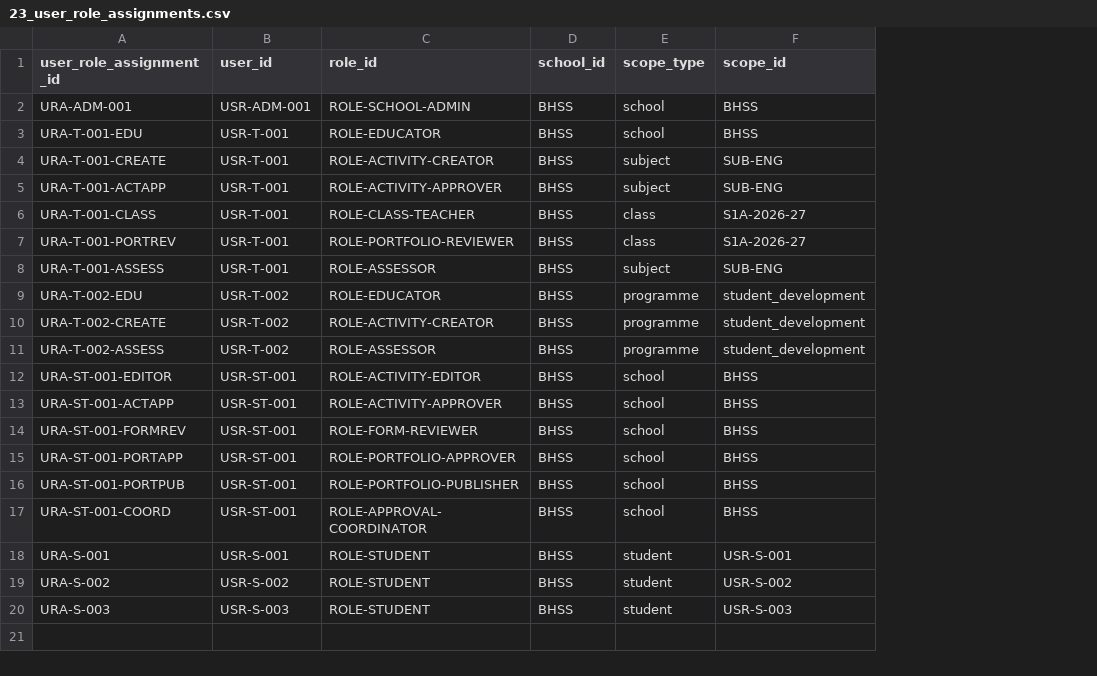
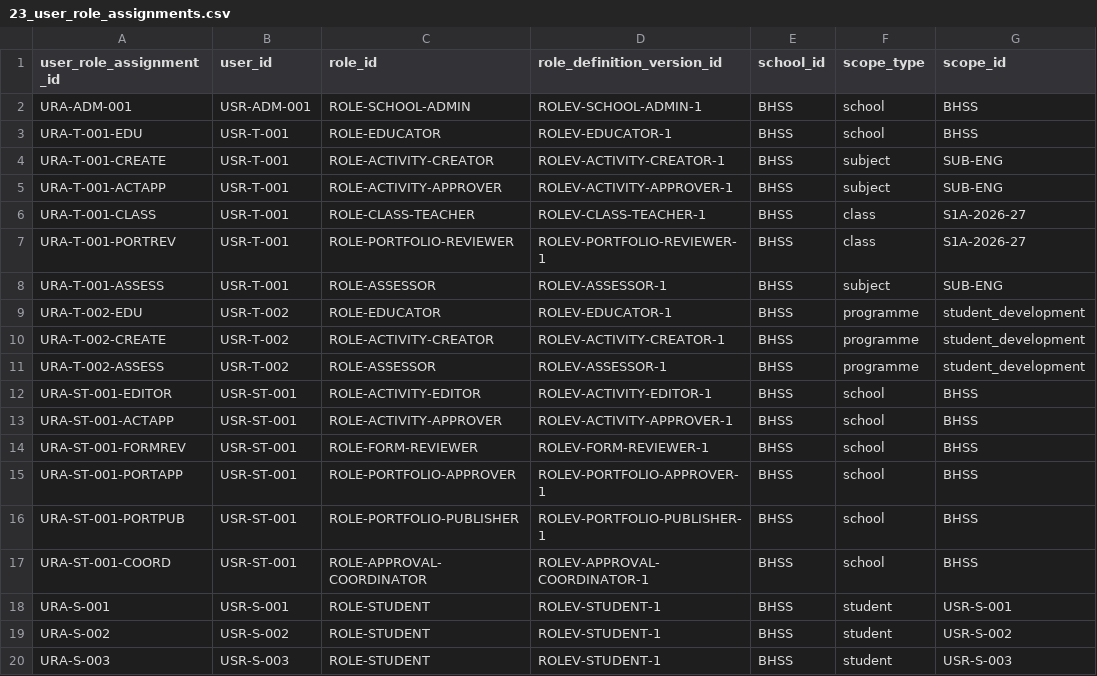
Before and after one commit to heison-octopus/testing-port, a CSV file: output/import-examples/23_user_role_assignments.csv, drawn as a sheet; only a part is shown; the diff names each change by its address in the sheet, - before the commit and + after, or states it on an @@ line.

```diff
--- a/output/import-examples/23_user_role_assignments.csv
+++ b/output/import-examples/23_user_role_assignments.csv
+column D (role_definition_version_id), rows 2-20: ROLEV-SCHOOL-ADMIN-1 | ROLEV-EDUCATOR-1 | ROLEV-ACTIVITY-CREATOR-1 | ROLEV-ACTIVITY-APPROVER-1 | ROLEV-CLASS-TEACHER-1 | ROLEV-PORTFOLIO-REVIEWER-1 | ROLEV-ASSESSOR-1 | ROLEV-EDUCATOR-1 | ROLEV-ACTIVITY-CREATOR-1 | ROLEV-ASSESSOR-1 | ROLEV-ACTIVITY-EDITOR-1 | ROLEV-ACTIVITY-APPROVER-1 | ROLEV-FORM-REVIEWER-1 | ROLEV-PORTFOLIO-APPROVER-1 | ROLEV-PORTFOLIO-PUBLISHER-1 | ROLEV-APPROVAL-COORDINATOR-1 | ROLEV-STUDENT-1 | ROLEV-STUDENT-1 | ROLEV-STUDENT-1
```
Also changed, not shown: output/import-examples/00_upload_manifest.csv, output/import-examples/53_portfolio_working_versions.csv, 35 other files.
